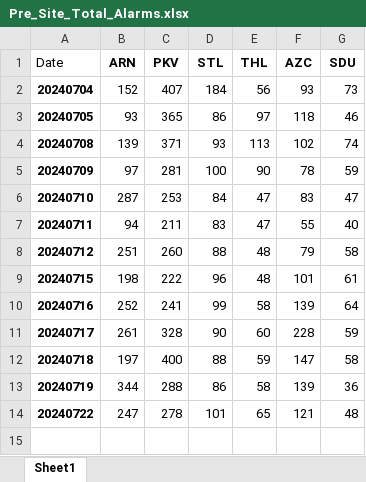
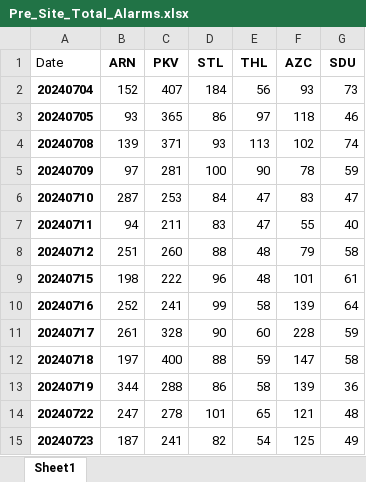
Before and after one commit to kailongley/CMS_Testing, an Excel workbook: CMS/Pre_Site_Total_Alarms.xlsx, sheet Sheet1, drawn as a sheet; values as stored, in another font and other column widths than the file's, no borders; the diff names each change by its address in the sheet, - before the commit and + after, or states it on an @@ line.

Commit message:
20240723 data processed

```diff
--- a/CMS/Pre_Site_Total_Alarms.xlsx (sheet Sheet1)
+++ b/CMS/Pre_Site_Total_Alarms.xlsx (sheet Sheet1)
+row 15: 20240723 | 187 | 241 | 82 | 54 | 125 | 49
```
Also changed, not shown: CMS/Post_Site_Total_Alarms.xlsx, 13 other files.
